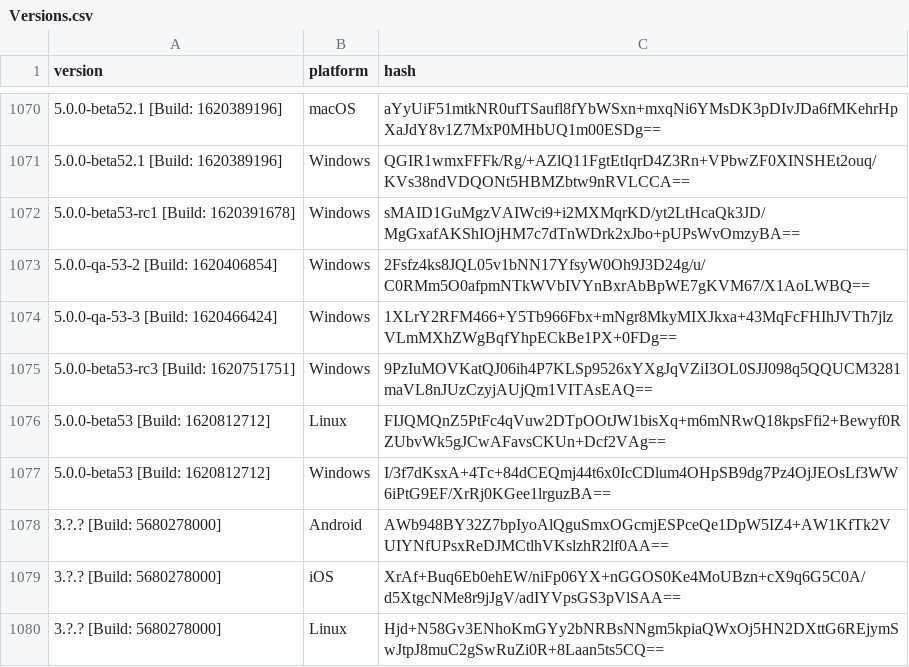
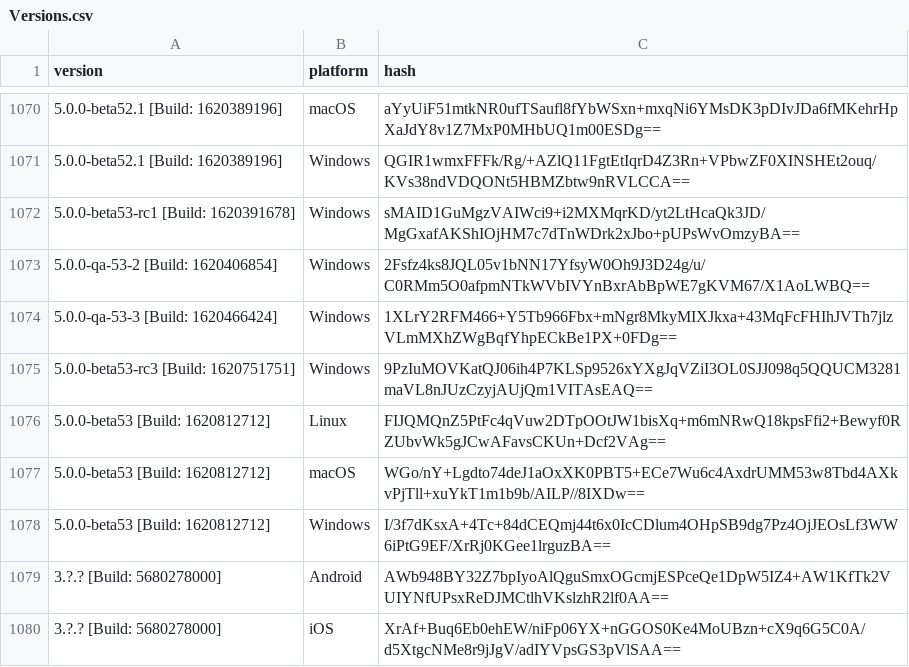
Before and after one commit to ReSpeak/tsdeclarations, a CSV file: Versions.csv, drawn as a sheet; only a part is shown, gaps mark what is left out; the shorter side is filled out with more unchanged rows.

Commit message:
Added new version: 5.0.0-beta53 [Build: 1620812712],macOS

```diff
--- a/Versions.csv
+++ b/Versions.csv
@@ -1076,2 +1076,3 @@ version,platform,hash
 5.0.0-beta53 [Build: 1620812712],Linux,FIJQMQnZ5PtFc4qVuw2DTpOOtJW1bisXq+m6mNRwQ18kpsFfi2+Bewyf0RZUbvWk5gJCwAFavsCKUn+Dcf2VAg==
+5.0.0-beta53 [Build: 1620812712],macOS,WGo/nY+Lgdto74deJ1aOxXK0PBT5+ECe7Wu6c4AxdrUMM53w8Tbd4AXkvPjTll+xuYkT1m1b9b/AILP//8IXDw==
 5.0.0-beta53 [Build: 1620812712],Windows,I/3f7dKsxA+4Tc+84dCEQmj44t6x0IcCDlum4OHpSB9dg7Pz4OjJEOsLf3WW6iPtG9EF/XrRj0KGee1lrguzBA==
```
